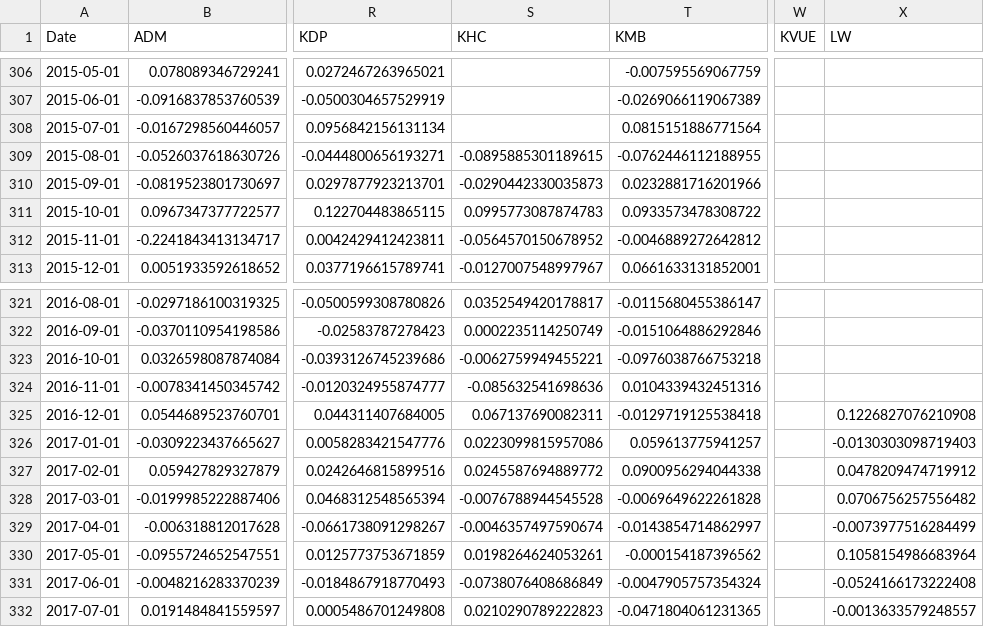
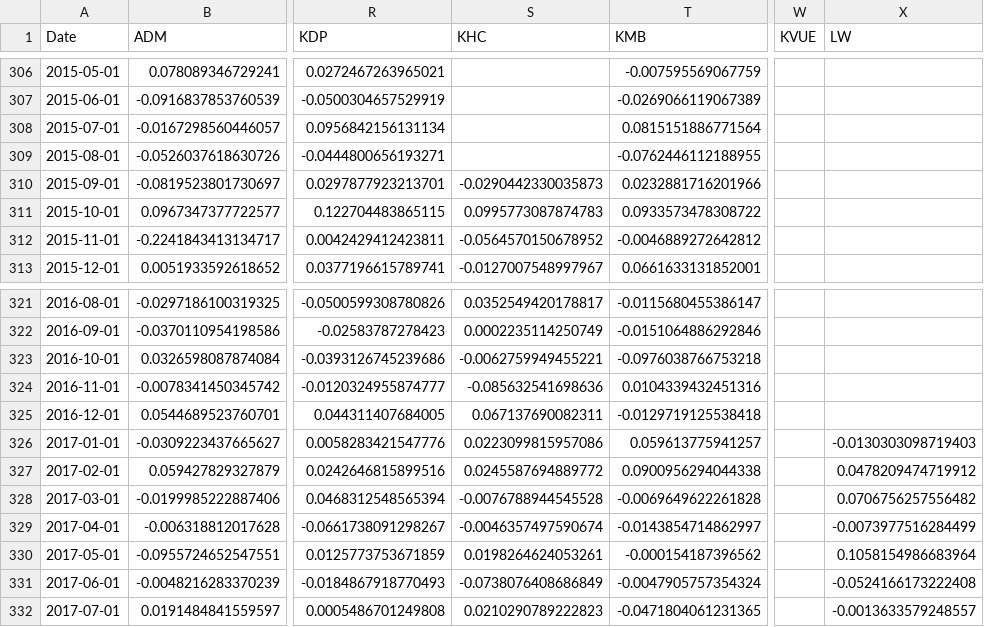
Before and after one commit to Nik-km/Fama-French-model, a CSV file: PortfolioValidation/Consumer Defensive-sector_portfolio.csv, drawn as a sheet; only a part is shown, gaps mark what is left out; the diff covers the shown part only; the diff names each change by its address in the sheet, - before the commit and + after, or states it on an @@ line.

```diff
--- a/PortfolioValidation/Consumer Defensive-sector_portfolio.csv
+++ b/PortfolioValidation/Consumer Defensive-sector_portfolio.csv
-S309 (KHC): -0.0895885301189615
+S309 (KHC): (empty)
-X325 (LW): 0.1226827076210908
+X325 (LW): (empty)
```
Also changed, not shown: 2 removed rows and 6 edited cells elsewhere in this file, PortfolioValidation/Consumer Cyclical-sector_portfolio.csv, PortfolioValidation/Financial Services-sector_portfolio.csv, 13 other files.
